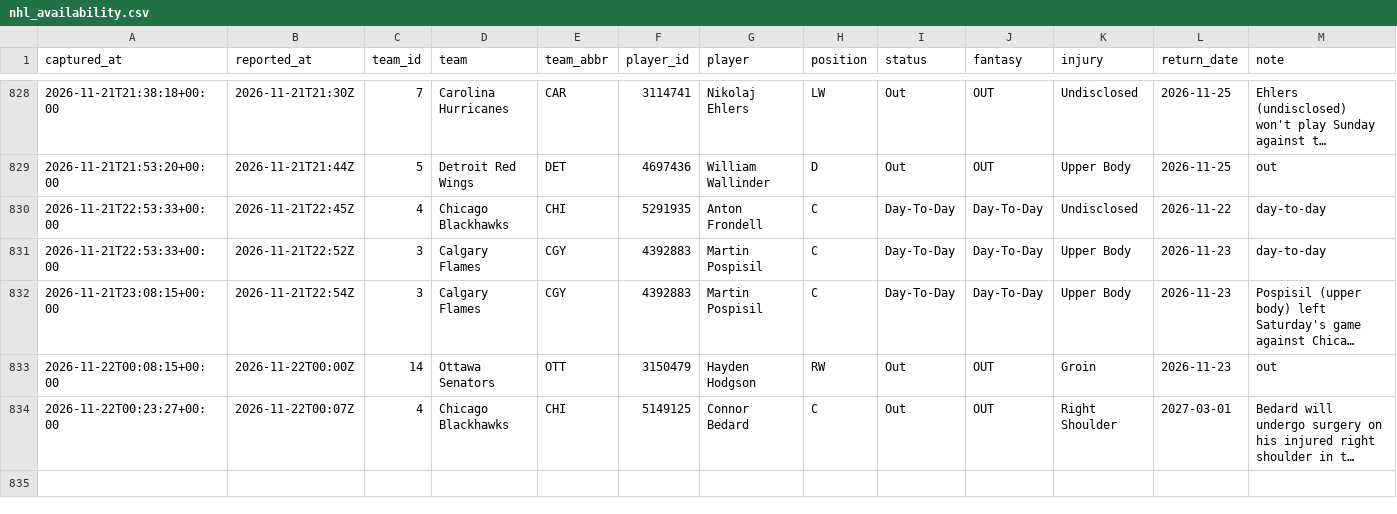
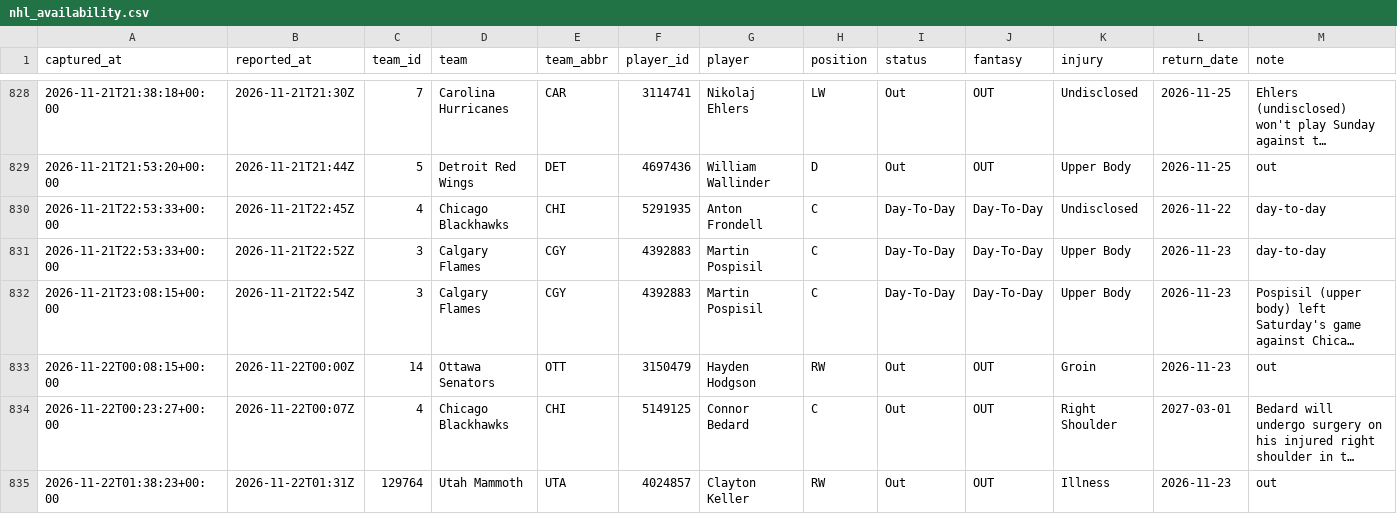
Before and after one commit to EdgeCash/Atlas, a CSV file: tracking/nhl_availability.csv, drawn as a sheet; only a part is shown, gaps mark what is left out; long unchanged cells end in …; the diff names each change by its address in the sheet, - before the commit and + after, or states it on an @@ line.

```diff
--- a/tracking/nhl_availability.csv
+++ b/tracking/nhl_availability.csv
+row 835: 2026-11-22T01:38:23+00:00 | 2026-11-22T01:31Z | 129764 | Utah Mammoth | UTA | 4024857 | Clayton Keller | RW | Out | OUT | Illness | 2026-11-23 | out
```
Also changed, not shown: tracking/card_grades.csv, tracking/games.csv, 11 other files.
